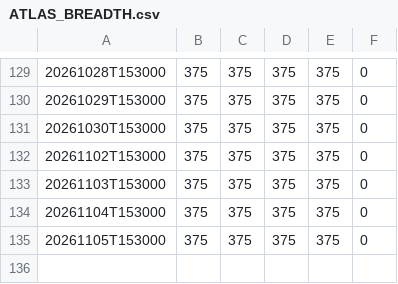
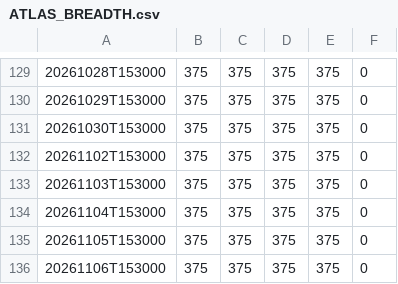
Before and after one commit to yashnagori263-alt/seed-Breadth-Data, a CSV file: ATLAS_BREADTH.csv, drawn as a sheet; only a part is shown, gaps mark what is left out.

```diff
--- a/ATLAS_BREADTH.csv
+++ b/ATLAS_BREADTH.csv
@@ -135 +135,2 @@
 20261105T153000,375,375,375,375,0
+20261106T153000,375,375,375,375,0
```
